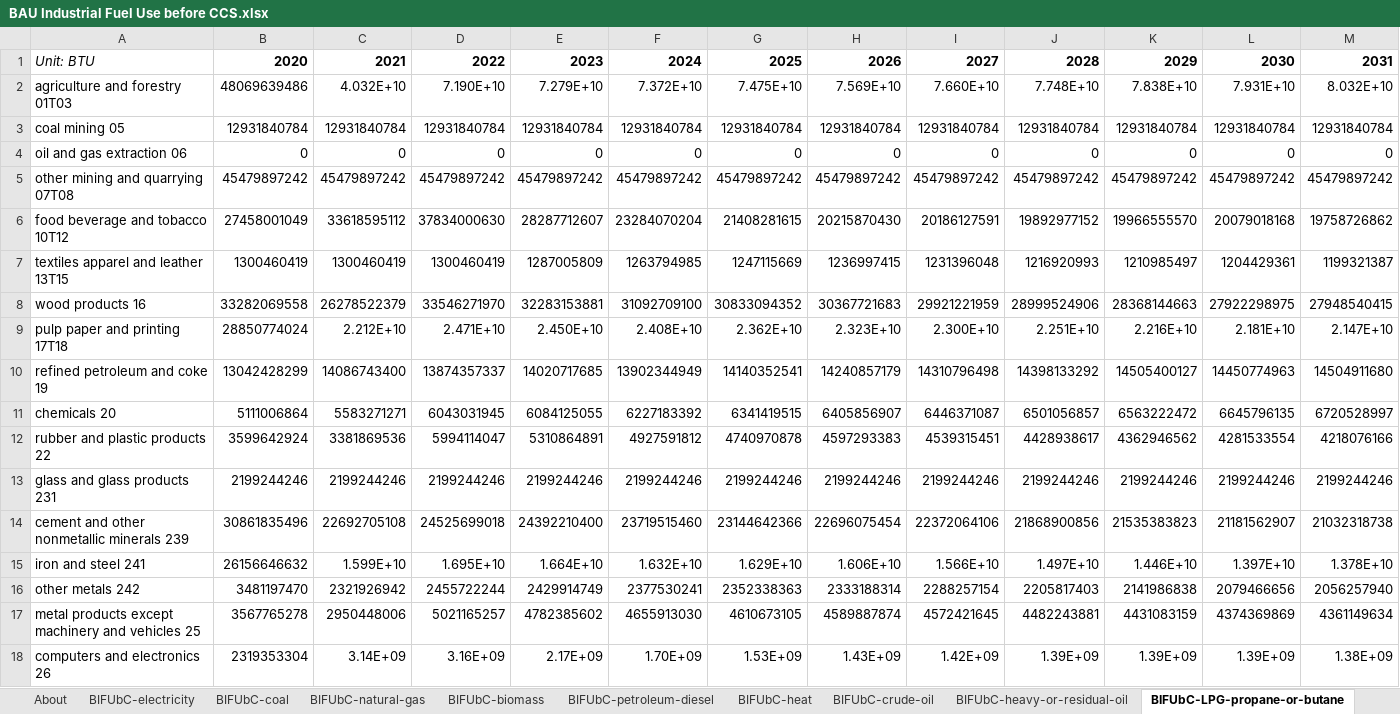
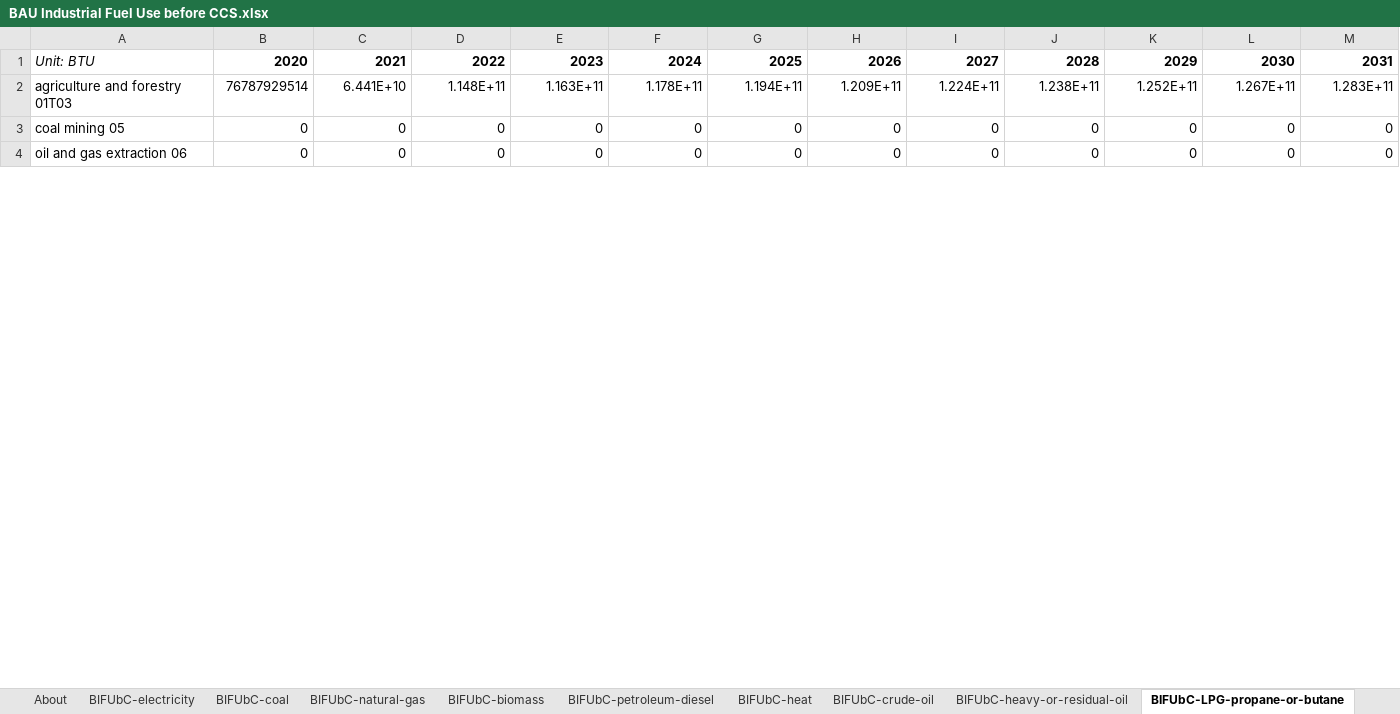
Before and after one commit to EnergyInnovation/eps-vermont, an Excel workbook: InputData/indst/BIFUbC/BAU Industrial Fuel Use before CCS.xlsx, sheet BIFUbC-LPG-propane-or-butane, drawn as a sheet; only a part is shown; values as stored, in another font and other column widths than the file's, no borders; removed rows and columns are numbered as before the commit, all else as after; rows hold the shown columns only; the diff covers the shown part only; the diff names each change by its address in the sheet, - before the commit and + after, or states it on an @@ line.

```diff
--- a/InputData/indst/BIFUbC/BAU Industrial Fuel Use before CCS.xlsx (sheet BIFUbC-LPG-propane-or-butane)
+++ b/InputData/indst/BIFUbC/BAU Industrial Fuel Use before CCS.xlsx (sheet BIFUbC-LPG-propane-or-butane)
-row 2: agriculture and forestry 01T03 | 48069639486 | 4.032E+10 | 7.190E+10 | 7.279E+10 | 7.372E+10 | 7.475E+10 | 7.569E+10 | 7.660E+10 | 7.748E+10 | 7.838E+10 | 7.931E+10 | 8.032E+10
-row 3: coal mining 05 | 12931840784 | 12931840784 | 12931840784 | 12931840784 | 12931840784 | 12931840784 | 12931840784 | 12931840784 | 12931840784 | 12931840784 | 12931840784 | 12931840784
+row 2: agriculture and forestry 01T03 | 76787929514 | 6.441E+10 | 1.148E+11 | 1.163E+11 | 1.178E+11 | 1.194E+11 | 1.209E+11 | 1.224E+11 | 1.238E+11 | 1.252E+11 | 1.267E+11 | 1.283E+11
+row 3: coal mining 05 | 0 | 0 | 0 | 0 | 0 | 0 | 0 | 0 | 0 | 0 | 0 | 0
-row 5: other mining and quarrying 07T08 | 45479897242 | 45479897242 | 45479897242 | 45479897242 | 45479897242 | 45479897242 | 45479897242 | 45479897242 | 45479897242 | 45479897242 | 45479897242 | 45479897242
-row 6: food beverage and tobacco 10T12 | 27458001049 | 33618595112 | 37834000630 | 28287712607 | 23284070204 | 21408281615 | 20215870430 | 20186127591 | 19892977152 | 19966555570 | 20079018168 | 19758726862
-row 7: textiles apparel and leather 13T15 | 1300460419 | 1300460419 | 1300460419 | 1287005809 | 1263794985 | 1247115669 | 1236997415 | 1231396048 | 1216920993 | 1210985497 | 1204429361 | 1199321387
-row 8: wood products 16 | 33282069558 | 26278522379 | 33546271970 | 32283153881 | 31092709100 | 30833094352 | 30367721683 | 29921221959 | 28999524906 | 28368144663 | 27922298975 | 27948540415
-row 9: pulp paper and printing 17T18 | 28850774024 | 2.212E+10 | 2.471E+10 | 2.450E+10 | 2.408E+10 | 2.362E+10 | 2.323E+10 | 2.300E+10 | 2.251E+10 | 2.216E+10 | 2.181E+10 | 2.147E+10
-row 10: refined petroleum and coke 19 | 13042428299 | 14086743400 | 13874357337 | 14020717685 | 13902344949 | 14140352541 | 14240857179 | 14310796498 | 14398133292 | 14505400127 | 14450774963 | 14504911680
-row 11: chemicals 20 | 5111006864 | 5583271271 | 6043031945 | 6084125055 | 6227183392 | 6341419515 | 6405856907 | 6446371087 | 6501056857 | 6563222472 | 6645796135 | 6720528997
-row 12: rubber and plastic products 22 | 3599642924 | 3381869536 | 5994114047 | 5310864891 | 4927591812 | 4740970878 | 4597293383 | 4539315451 | 4428938617 | 4362946562 | 4281533554 | 4218076166
-row 13: glass and glass products 231 | 2199244246 | 2199244246 | 2199244246 | 2199244246 | 2199244246 | 2199244246 | 2199244246 | 2199244246 | 2199244246 | 2199244246 | 2199244246 | 2199244246
-row 14: cement and other nonmetallic minerals 239 | 30861835496 | 22692705108 | 24525699018 | 24392210400 | 23719515460 | 23144642366 | 22696075454 | 22372064106 | 21868900856 | 21535383823 | 21181562907 | 21032318738
-row 15: iron and steel 241 | 26156646632 | 1.599E+10 | 1.695E+10 | 1.664E+10 | 1.632E+10 | 1.629E+10 | 1.606E+10 | 1.566E+10 | 1.497E+10 | 1.446E+10 | 1.397E+10 | 1.378E+10
-row 16: other metals 242 | 3481197470 | 2321926942 | 2455722244 | 2429914749 | 2377530241 | 2352338363 | 2333188314 | 2288257154 | 2205817403 | 2141986838 | 2079466656 | 2056257940
-row 17: metal products except machinery and vehicles 25 | 3567765278 | 2950448006 | 5021165257 | 4782385602 | 4655913030 | 4610673105 | 4589887874 | 4572421645 | 4482243881 | 4431083159 | 4374369869 | 4361149634
-row 18: computers and electronics 26 | 2319353304 | 3.14E+09 | 3.16E+09 | 2.17E+09 | 1.70E+09 | 1.53E+09 | 1.43E+09 | 1.42E+09 | 1.39E+09 | 1.39E+09 | 1.39E+09 | 1.38E+09
```
Also changed, not shown: 21 added rows and 7 removed rows elsewhere in this sheet, sheet BIFUbC-heat, sheet BIFUbC-hydrogen, sheet BIFUbC-natural-gas, sheet BIFUbC-heavy-or-residual-oil, sheet BIFUbC-petroleum-diesel, sheet BIFUbC-biomass, 1 more sheet, InputData/ctrl-settings/EoSEUwGDPiR/Elasticity of Sectoral Energy Use wrt Per Capita GDP in Recession.xlsx, InputData/elec/ARpUIiRC/Ann Ret per Unit Inc in Relative Cost.xlsx, 52 other files.
